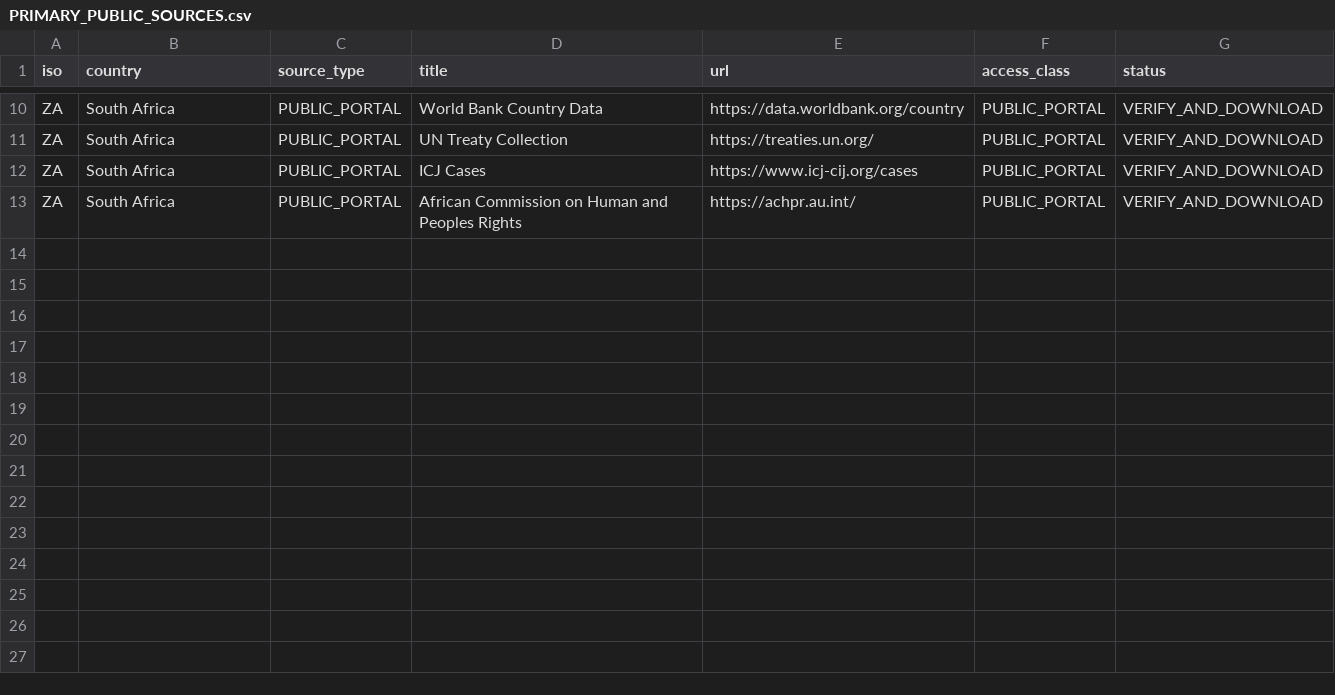
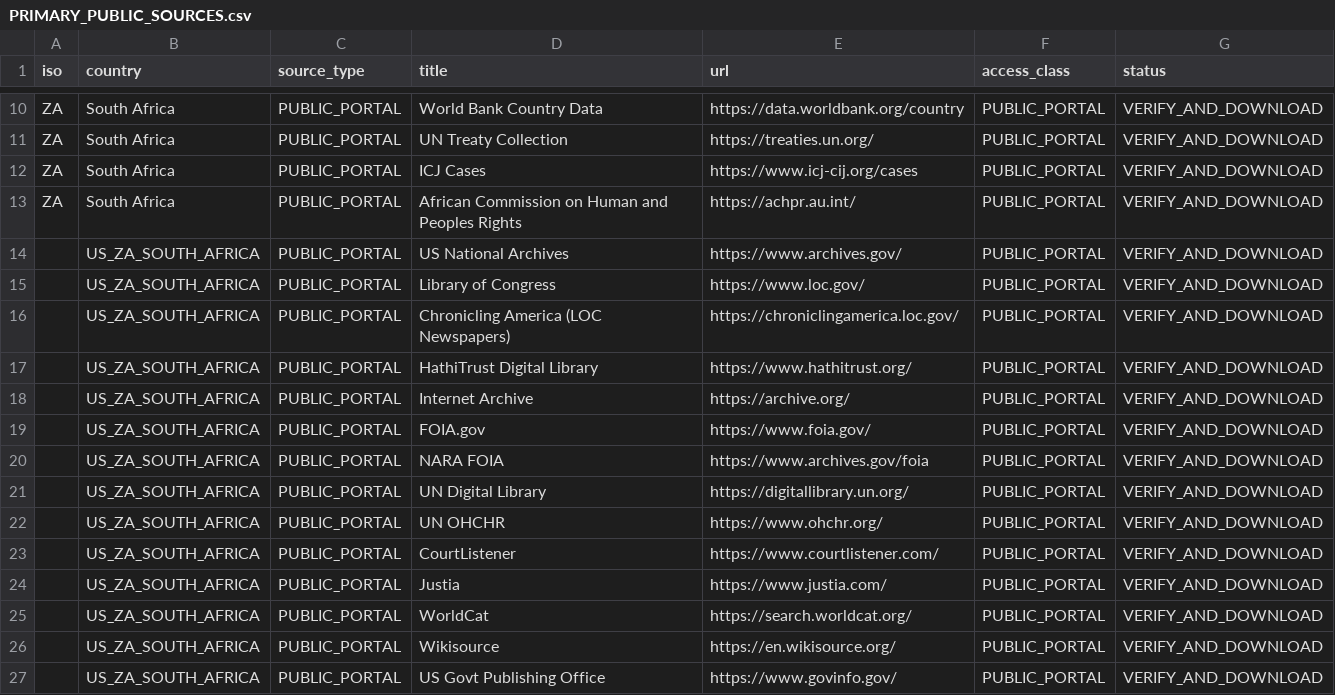
Before and after one commit to GlobalRestitutionAlliance/africa-us-za-south-africa-master-litigation, a CSV file: 03_Evidentiary_Exhibits/PRIMARY_PUBLIC_SOURCES.csv, drawn as a sheet; only a part is shown, gaps mark what is left out; the diff names each change by its address in the sheet, - before the commit and + after, or states it on an @@ line.

Commit message:
Expand primary public source registries (Batch 2)

```diff
--- a/03_Evidentiary_Exhibits/PRIMARY_PUBLIC_SOURCES.csv
+++ b/03_Evidentiary_Exhibits/PRIMARY_PUBLIC_SOURCES.csv
+row 14:  | US_ZA_SOUTH_AFRICA | PUBLIC_PORTAL | US National Archives | https://www.archives.gov/ | PUBLIC_PORTAL | VERIFY_AND_DOWNLOAD
+row 15:  | US_ZA_SOUTH_AFRICA | PUBLIC_PORTAL | Library of Congress | https://www.loc.gov/ | PUBLIC_PORTAL | VERIFY_AND_DOWNLOAD
+row 16:  | US_ZA_SOUTH_AFRICA | PUBLIC_PORTAL | Chronicling America (LOC Newspapers) | https://chroniclingamerica.loc.gov/ | PUBLIC_PORTAL | VERIFY_AND_DOWNLOAD
+row 17:  | US_ZA_SOUTH_AFRICA | PUBLIC_PORTAL | HathiTrust Digital Library | https://www.hathitrust.org/ | PUBLIC_PORTAL | VERIFY_AND_DOWNLOAD
+row 18:  | US_ZA_SOUTH_AFRICA | PUBLIC_PORTAL | Internet Archive | https://archive.org/ | PUBLIC_PORTAL | VERIFY_AND_DOWNLOAD
+row 19:  | US_ZA_SOUTH_AFRICA | PUBLIC_PORTAL | FOIA.gov | https://www.foia.gov/ | PUBLIC_PORTAL | VERIFY_AND_DOWNLOAD
+row 20:  | US_ZA_SOUTH_AFRICA | PUBLIC_PORTAL | NARA FOIA | https://www.archives.gov/foia | PUBLIC_PORTAL | VERIFY_AND_DOWNLOAD
+row 21:  | US_ZA_SOUTH_AFRICA | PUBLIC_PORTAL | UN Digital Library | https://digitallibrary.un.org/ | PUBLIC_PORTAL | VERIFY_AND_DOWNLOAD
+row 22:  | US_ZA_SOUTH_AFRICA | PUBLIC_PORTAL | UN OHCHR | https://www.ohchr.org/ | PUBLIC_PORTAL | VERIFY_AND_DOWNLOAD
+row 23:  | US_ZA_SOUTH_AFRICA | PUBLIC_PORTAL | CourtListener | https://www.courtlistener.com/ | PUBLIC_PORTAL | VERIFY_AND_DOWNLOAD
+row 24:  | US_ZA_SOUTH_AFRICA | PUBLIC_PORTAL | Justia | https://www.justia.com/ | PUBLIC_PORTAL | VERIFY_AND_DOWNLOAD
+row 25:  | US_ZA_SOUTH_AFRICA | PUBLIC_PORTAL | WorldCat | https://search.worldcat.org/ | PUBLIC_PORTAL | VERIFY_AND_DOWNLOAD
+row 26:  | US_ZA_SOUTH_AFRICA | PUBLIC_PORTAL | Wikisource | https://en.wikisource.org/ | PUBLIC_PORTAL | VERIFY_AND_DOWNLOAD
+row 27:  | US_ZA_SOUTH_AFRICA | PUBLIC_PORTAL | US Govt Publishing Office | https://www.govinfo.gov/ | PUBLIC_PORTAL | VERIFY_AND_DOWNLOAD
```
Also changed, not shown: 2 other files.
